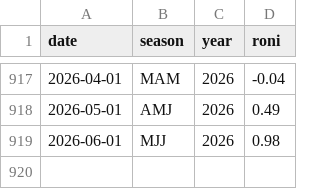
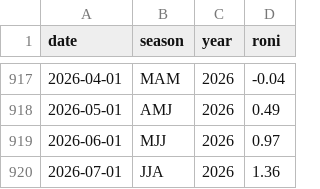
Before and after one commit to mat-tv/climate-ocean-indices, a CSV file: data/roni.csv, drawn as a sheet; only a part is shown, gaps mark what is left out.

```diff
--- a/data/roni.csv
+++ b/data/roni.csv
@@ -918,2 +918,3 @@ date,season,year,roni
 2026-05-01,AMJ,2026,0.49
-2026-06-01,MJJ,2026,0.98
+2026-06-01,MJJ,2026,0.97
+2026-07-01,JJA,2026,1.36
```
Also changed, not shown: data/mjo.csv, data/sam.csv, 7 other files.
